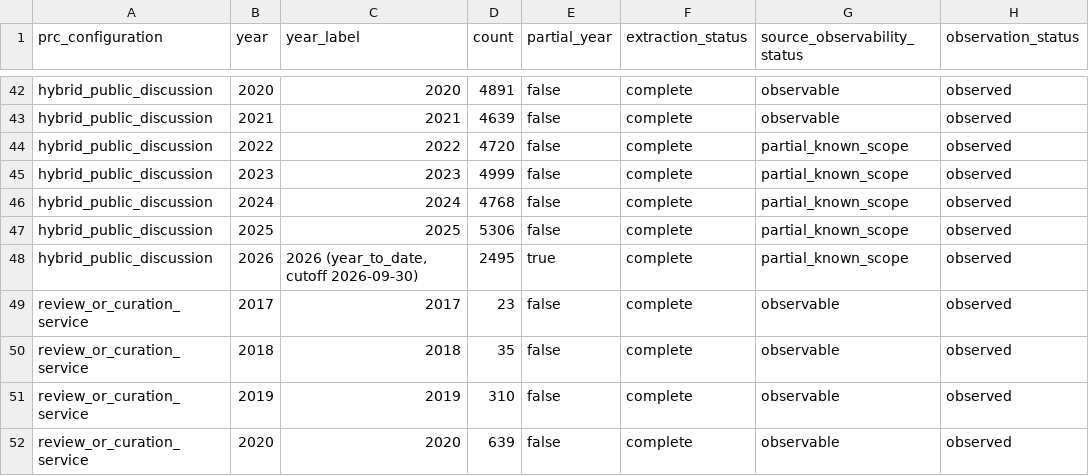
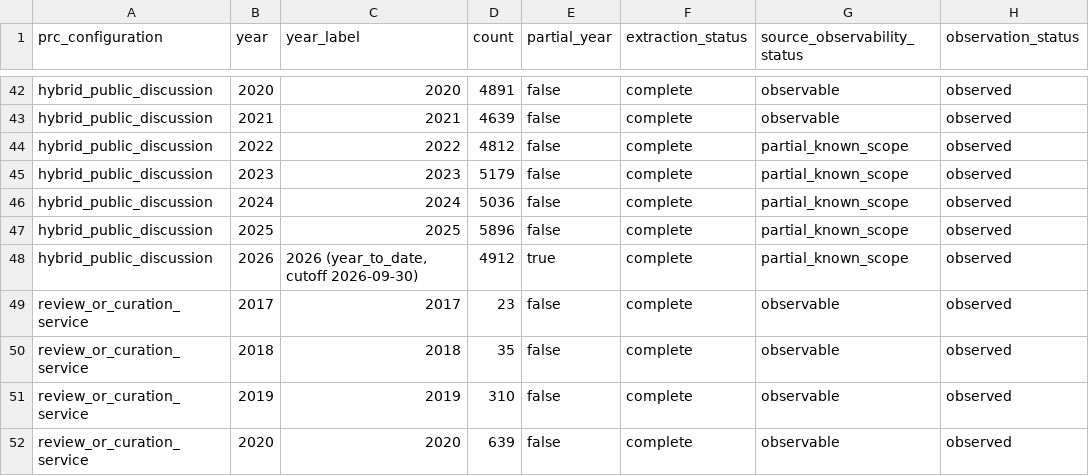
Before and after one commit to essentia2020/prc-platform-dataset, a CSV file: reports/tables/unique_works_by_configuration_year.csv, drawn as a sheet; only a part is shown, gaps mark what is left out; the diff names each change by its address in the sheet, - before the commit and + after, or states it on an @@ line.

```diff
--- a/reports/tables/unique_works_by_configuration_year.csv
+++ b/reports/tables/unique_works_by_configuration_year.csv
-D44 (count): 4720
+D44 (count): 4812
-D45 (count): 4999
+D45 (count): 5179
-D46 (count): 4768
+D46 (count): 5036
-D47 (count): 5306
+D47 (count): 5896
-D48 (count): 2495
+D48 (count): 4912
```
Also changed, not shown: data/processed/data_quality_log.csv, reports/tables/register_summary.csv, 36 other files.
